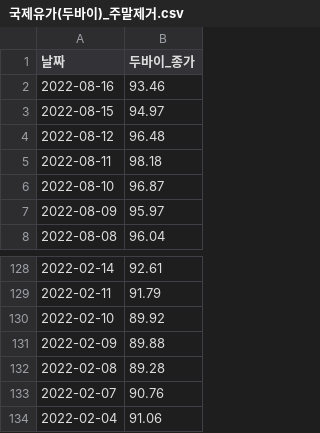
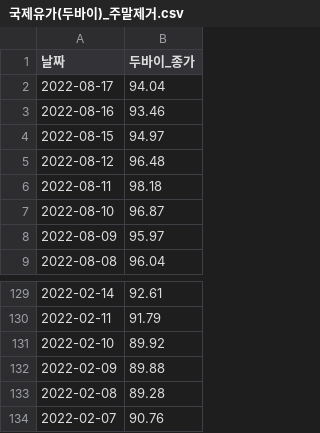
Before and after one commit to certainly-I/Busan-Oil-Price-Analysis, a CSV file: data/국제유가(두바이)_주말제거.csv, drawn as a sheet; only a part is shown, gaps mark what is left out.

```diff
--- a/data/국제유가(두바이)_주말제거.csv
+++ b/data/국제유가(두바이)_주말제거.csv
@@ -1,2 +1,3 @@
 날짜,두바이_종가
+2022-08-17,94.04
 2022-08-16,93.46
@@ -133,2 +134 @@
 2022-02-07,90.76
-2022-02-04,91.06
```
Also changed, not shown: 11 other files.
